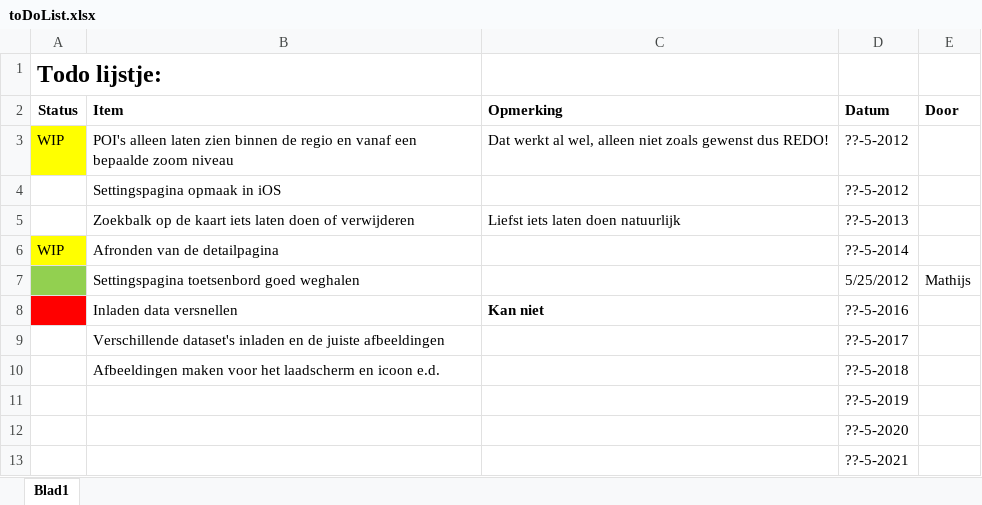
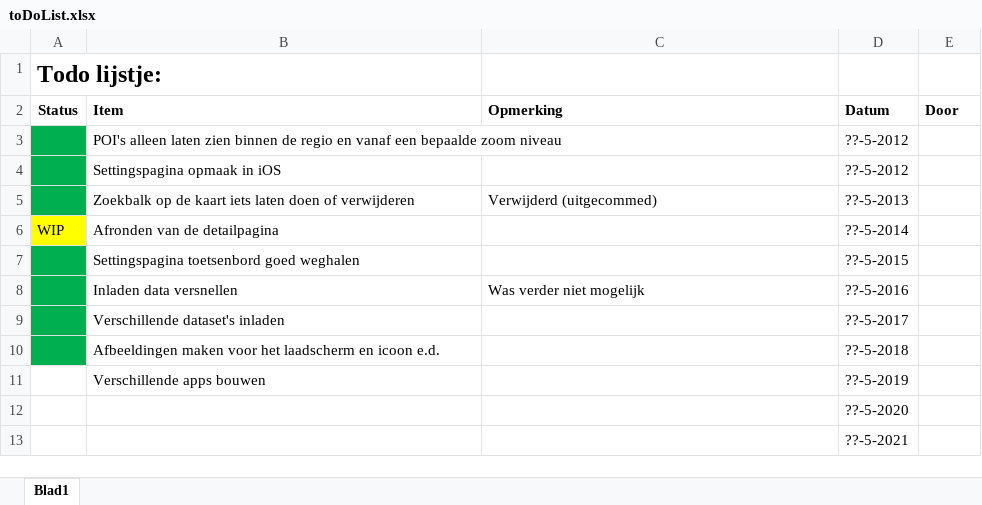
Before and after one commit to NHL-Water-Apps/Docs, an Excel workbook: Planning/toDoList.xlsx, sheet Blad1, drawn as a sheet; only a part is shown; values as stored, in another font and other column widths than the file's, no borders; removed rows and columns are numbered as before the commit, all else as after; the diff names each change by its address in the sheet, - before the commit and + after, or states it on an @@ line.

```diff
--- a/Planning/toDoList.xlsx (sheet Blad1)
+++ b/Planning/toDoList.xlsx (sheet Blad1)
-A3 (Status): WIP
+A3 (Status): (empty)
-A3 fill: #FFFF00
+A3 fill: #00B050
-C3 (Opmerking): Dat werkt al wel, alleen niet zoals gewenst dus REDO!
+C3 (Opmerking): (empty)
-A4:A5 fill: none
+A4:A5 fill: #00B050
-C5 (Opmerking): Liefst iets laten doen natuurlijk
+C5 (Opmerking): Verwijderd (uitgecommed)
-row 7:  | Settingspagina toetsenbord goed weghalen |  | 5/25/2012 | Mathijs
+row 7:  | Settingspagina toetsenbord goed weghalen |  | ??-5-2015
-A8 fill: #FF0000
+A8 fill: #00B050
-C8 (Opmerking): Kan niet
+C8 (Opmerking): Was verder niet mogelijk
-C8 bold: on
+C8 bold: off
-A9:A10 fill: none
+A9:A10 fill: #00B050
-B9 (Item): Verschillende dataset's inladen en de juiste afbeeldingen
+B9 (Item): Verschillende dataset's inladen
-B11 (Item): (empty)
+B11 (Item): Verschillende apps bouwen
```
Also changed, not shown: Logboeken/Logboek Mathijs.xlsx.
